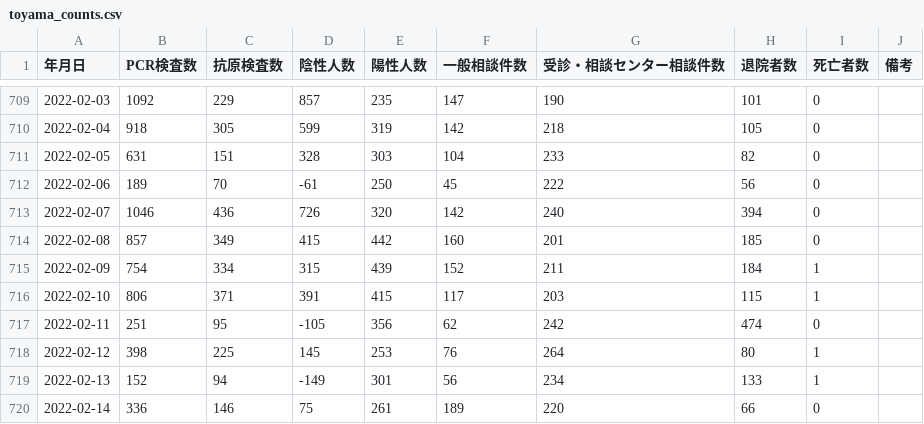
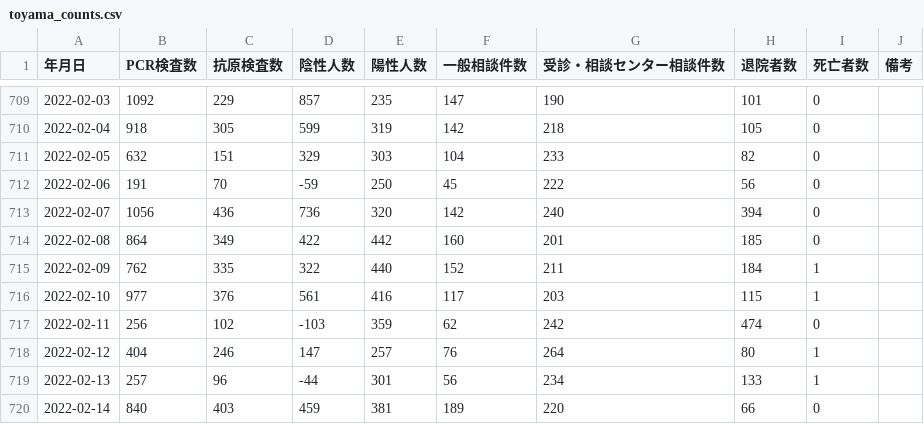
Before and after one commit to terachan0117/covid19-toyama-opendata, a CSV file: data/toyama_counts.csv, drawn as a sheet; only a part is shown, gaps mark what is left out; the diff covers the shown part only.

```diff
--- a/data/toyama_counts.csv
+++ b/data/toyama_counts.csv
@@ -710,11 +710,11 @@
 2022-02-04,918,305,599,319,142,218,105,0,
-2022-02-05,631,151,328,303,104,233,82,0,
-2022-02-06,189,70,-61,250,45,222,56,0,
-2022-02-07,1046,436,726,320,142,240,394,0,
-2022-02-08,857,349,415,442,160,201,185,0,
-2022-02-09,754,334,315,439,152,211,184,1,
-2022-02-10,806,371,391,415,117,203,115,1,
-2022-02-11,251,95,-105,356,62,242,474,0,
-2022-02-12,398,225,145,253,76,264,80,1,
-2022-02-13,152,94,-149,301,56,234,133,1,
-2022-02-14,336,146,75,261,189,220,66,0,
+2022-02-05,632,151,329,303,104,233,82,0,
+2022-02-06,191,70,-59,250,45,222,56,0,
+2022-02-07,1056,436,736,320,142,240,394,0,
+2022-02-08,864,349,422,442,160,201,185,0,
+2022-02-09,762,335,322,440,152,211,184,1,
+2022-02-10,977,376,561,416,117,203,115,1,
+2022-02-11,256,102,-103,359,62,242,474,0,
+2022-02-12,404,246,147,257,76,264,80,1,
+2022-02-13,257,96,-44,301,56,234,133,1,
+2022-02-14,840,403,459,381,189,220,66,0,
```
Also changed, not shown: 1 added row and 6 edited cells elsewhere in this file, data/160008_toyama_covid19_antigen_test_people.csv, data/160008_toyama_covid19_call_center.csv, 7 other files.
